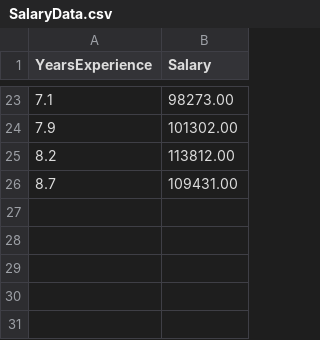
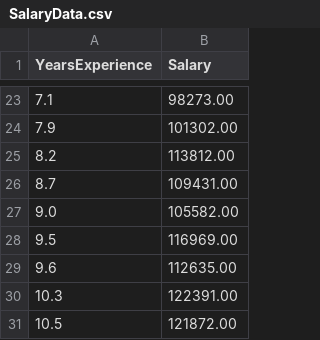
Before and after one commit to Wintellect/DataScienceExamples, a CSV file: ML.NET/BasicPipeline/BasicPipeline/SalaryData.csv, drawn as a sheet; only a part is shown, gaps mark what is left out.

Commit message:
Update data and save model

```diff
--- a/ML.NET/BasicPipeline/BasicPipeline/SalaryData.csv
+++ b/ML.NET/BasicPipeline/BasicPipeline/SalaryData.csv
@@ -26 +26,6 @@ YearsExperience,Salary
 8.7,109431.00
+9.0,105582.00
+9.5,116969.00
+9.6,112635.00
+10.3,122391.00
+10.5,121872.00
```
Also changed, not shown: 2 other files.
